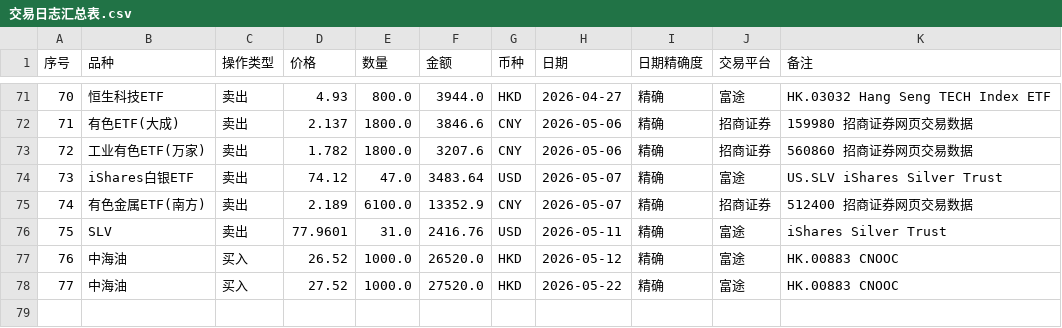
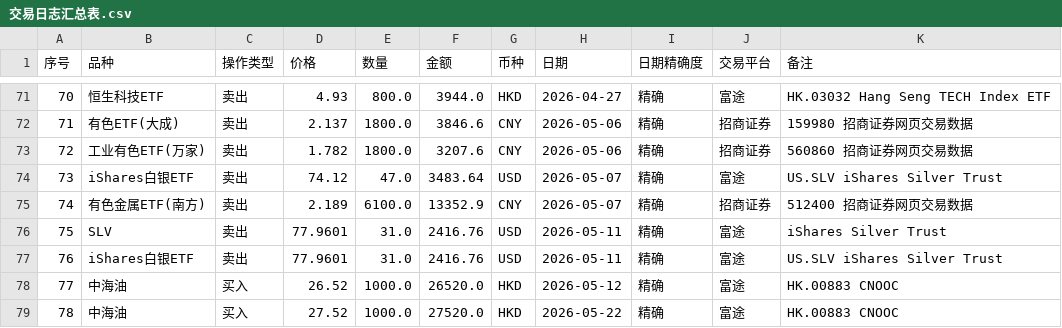
Before and after one commit to coderfengyun/digital-brain-of-me, a CSV file: investment/投资日志整理/交易日志汇总表.csv, drawn as a sheet; only a part is shown, gaps mark what is left out; addresses are those after the commit; the diff names each change by its address in the sheet, - before the commit and + after, or states it on an @@ line.

```diff
--- a/investment/投资日志整理/交易日志汇总表.csv
+++ b/investment/投资日志整理/交易日志汇总表.csv
+row 77: 76 | iShares白银ETF | 卖出 | 77.9601 | 31.0 | 2416.76 | USD | 2026-05-11 | 精确 | 富途 | US.SLV iShares Silver Trust
@@ column A (序号) renumbered from row 78 down @@
```
Also changed, not shown: 1 other file.
